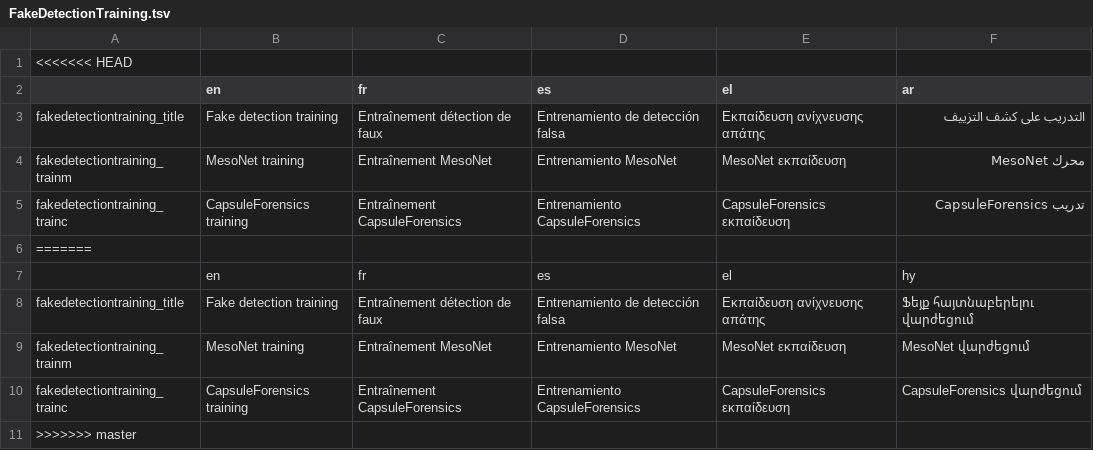
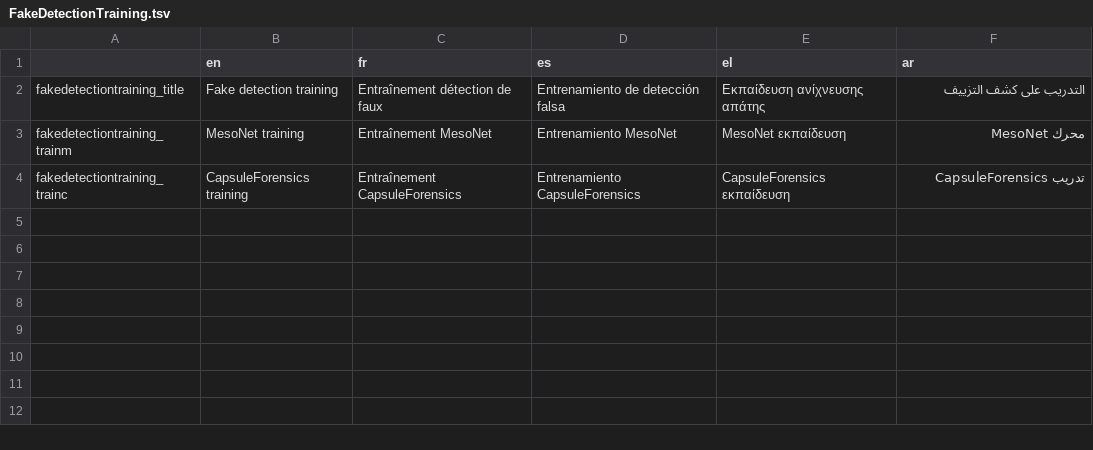
Before and after one commit to AFP-Medialab/verification-plugin, a TSV file: src/LocalDictionary/components/NavItems/tools/FakeDetectionTraining.tsv, drawn as a sheet.

```diff
--- a/src/LocalDictionary/components/NavItems/tools/FakeDetectionTraining.tsv
+++ b/src/LocalDictionary/components/NavItems/tools/FakeDetectionTraining.tsv
@@ -1,2 +1 @@
-<<<<<<< HEAD
 	en	fr	es	el	ar
@@ -5,7 +4 @@ fakedetectiontraining_trainm	MesoNet training	Entraînement MesoNet	Entrenamient
 fakedetectiontraining_trainc	CapsuleForensics training	Entraînement CapsuleForensics	Entrenamiento CapsuleForensics	CapsuleForensics εκπαίδευση	تدريب CapsuleForensics
-=======
-	en	fr	es	el	hy
-fakedetectiontraining_title	Fake detection training	Entraînement détection de faux	Entrenamiento de detección falsa	Εκπαίδευση ανίχνευσης απάτης	Ֆեյք հայտնաբերելու վարժեցում
-fakedetectiontraining_trainm	MesoNet training	Entraînement MesoNet	Entrenamiento MesoNet	MesoNet εκπαίδευση	MesoNet վարժեցում
-fakedetectiontraining_trainc	CapsuleForensics training	Entraînement CapsuleForensics	Entrenamiento CapsuleForensics	CapsuleForensics εκπαίδευση	CapsuleForensics վարժեցում
->>>>>>> master
```
Also changed, not shown: src/LocalDictionary/components/NavItems/FactCheck.tsv, src/LocalDictionary/components/NavItems/tools/CovidSearch.tsv, 35 other files.
